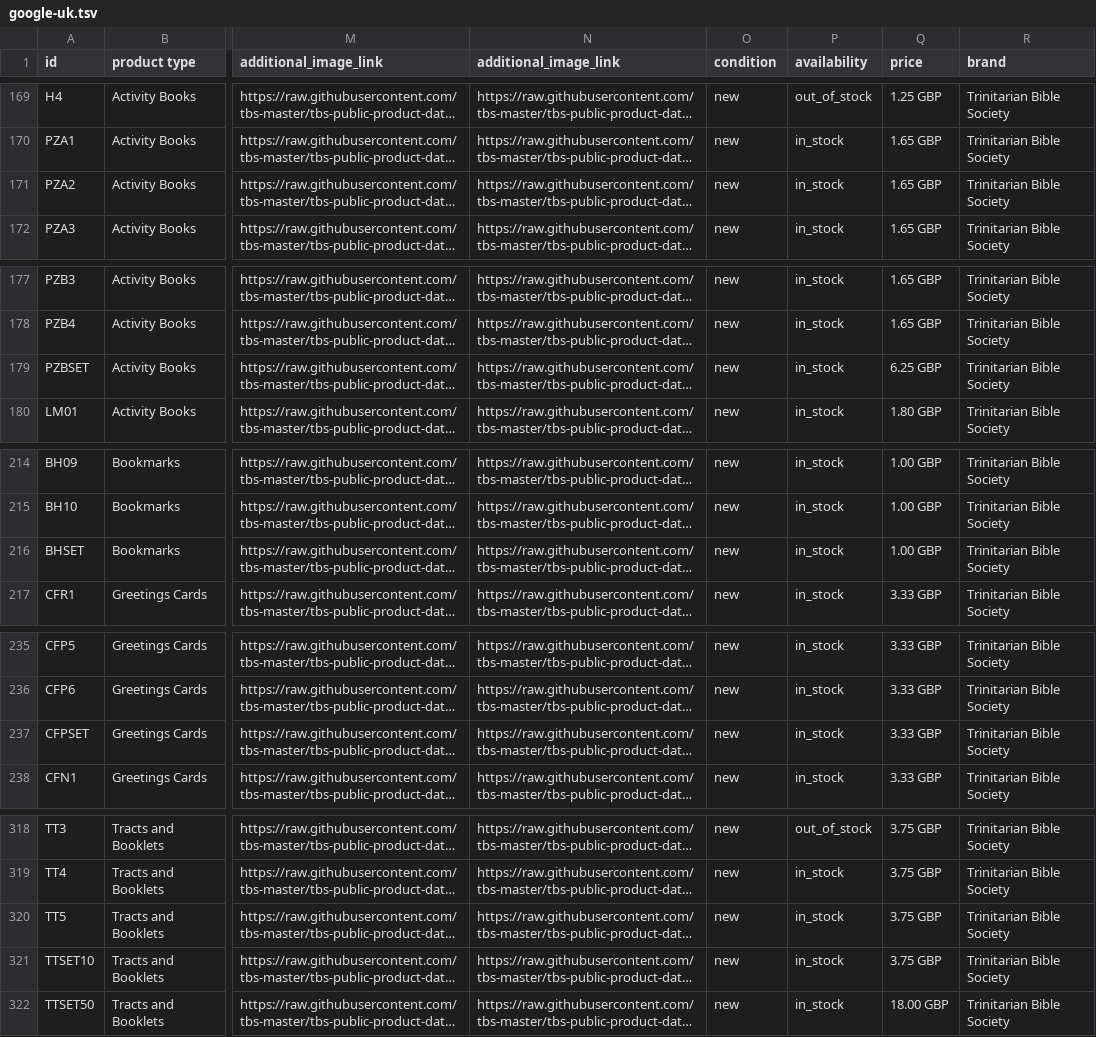
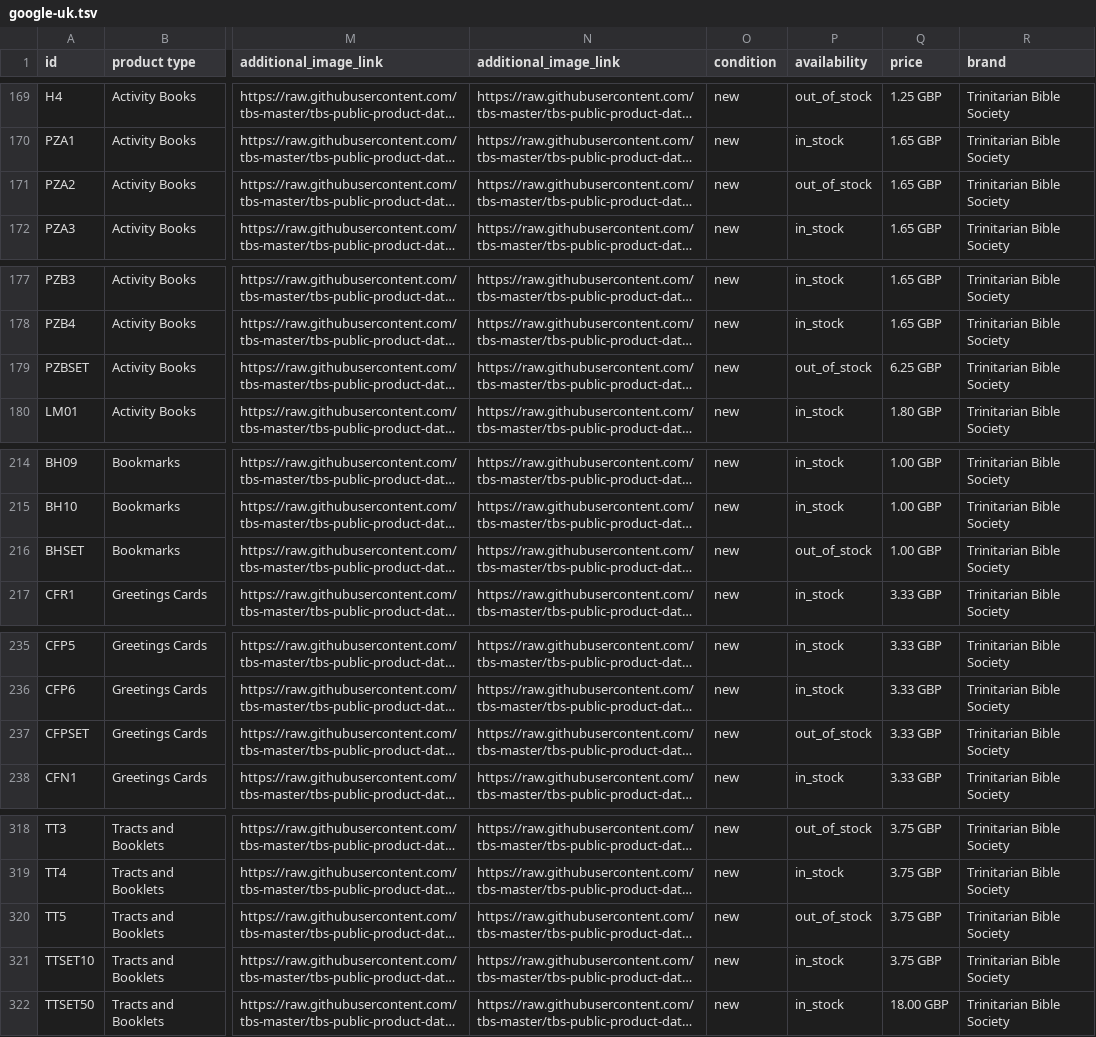
Before and after one commit to tbs-master/tbs-public-product-data, a TSV file: google-uk.tsv, drawn as a sheet; only a part is shown, gaps mark what is left out; long unchanged cells end in …; the diff names each change by its address in the sheet, - before the commit and + after, or states it on an @@ line.

```diff
--- a/google-uk.tsv
+++ b/google-uk.tsv
-P171 (availability): in_stock
+P171 (availability): out_of_stock
-P179 (availability): in_stock
+P179 (availability): out_of_stock
-P216 (availability): in_stock
+P216 (availability): out_of_stock
-P237 (availability): in_stock
+P237 (availability): out_of_stock
-P320 (availability): in_stock
+P320 (availability): out_of_stock
```
Also changed, not shown: 2 other files.
